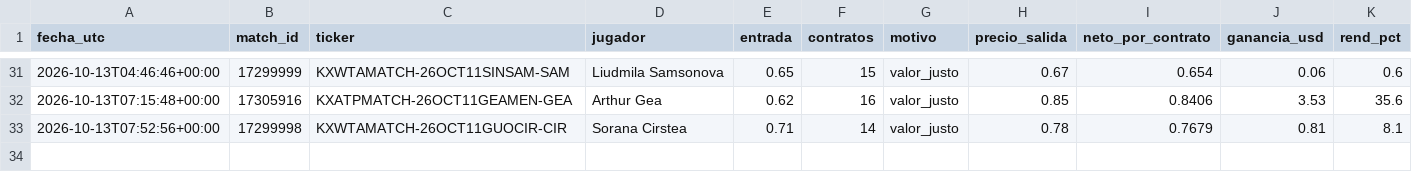
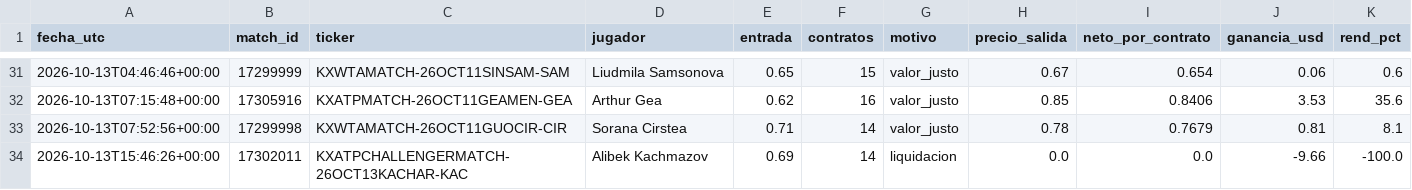
Before and after one commit to dineroforever/tenis-alertas, a CSV file: senales_salidas.csv, drawn as a sheet; only a part is shown, gaps mark what is left out; the diff names each change by its address in the sheet, - before the commit and + after, or states it on an @@ line.

```diff
--- a/senales_salidas.csv
+++ b/senales_salidas.csv
+row 34: 2026-10-13T15:46:26+00:00 | 17302011 | KXATPCHALLENGERMATCH-26OCT13KACHAR-KAC | Alibek Kachmazov | 0.69 | 14 | liquidacion | 0.0 | 0.0 | -9.66 | -100.0
```
Also changed, not shown: candidatos.csv, trayectoria_precios.csv, 1 other file.
